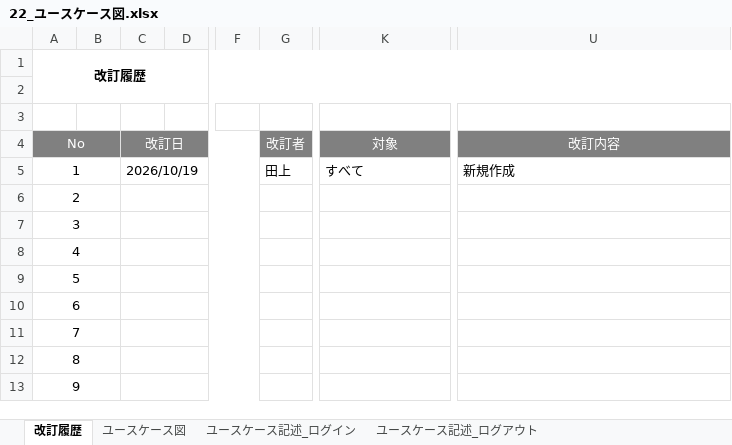
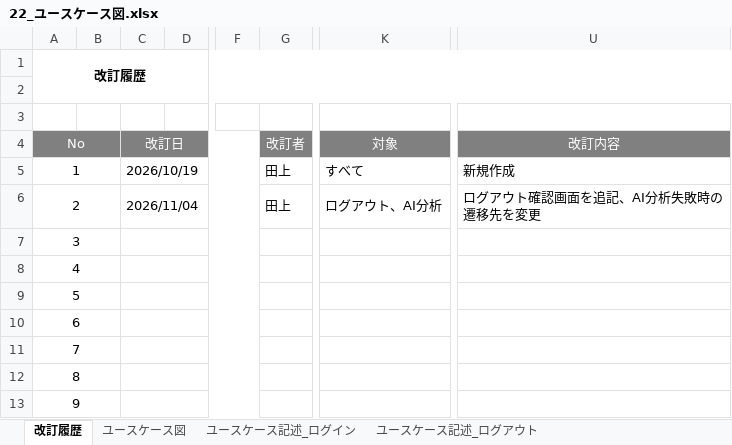
Before and after one commit to Kotarou-Tanoue/tanouesoftware, an Excel workbook: 20_システム設計書/22_ユースケース図.xlsx, sheet 改訂履歴, drawn as a sheet; only a part is shown, gaps mark what is left out; values as stored, in another font and other column widths than the file's, no borders; the diff names each change by its address in the sheet, - before the commit and + after, or states it on an @@ line.

```diff
--- a/20_システム設計書/22_ユースケース図.xlsx (sheet 改訂履歴)
+++ b/20_システム設計書/22_ユースケース図.xlsx (sheet 改訂履歴)
-C6: (empty)
+C6: 2026/11/04
-G6: (empty)
+G6: 田上
-K6: (empty)
+K6: ログアウト、AI分析
-U6: (empty)
+U6: ログアウト確認画面を追記、AI分析失敗時の遷移先を変更
```
Also changed, not shown: sheet ユースケース記述_ログアウト, sheet ユースケース記述_AI分析, sheet ユースケース記述_復旧情報確認, 20_システム設計書/26_テーブル設計書.xlsx, 2 other files.
